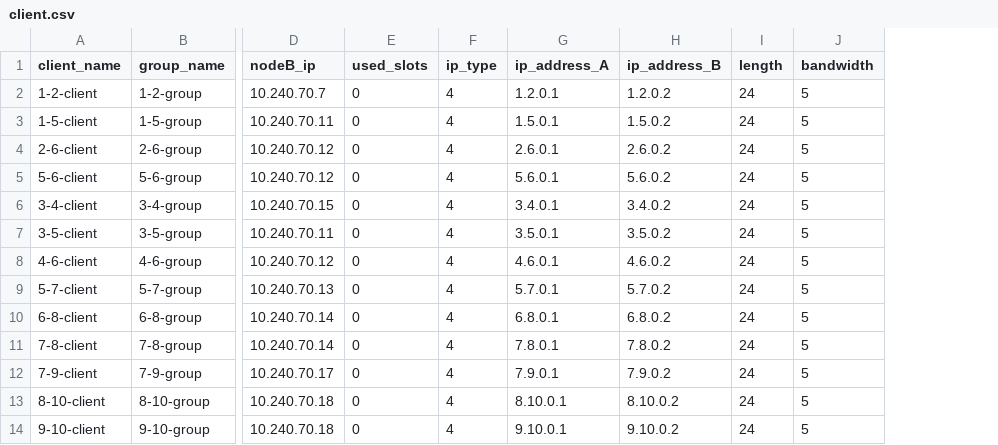
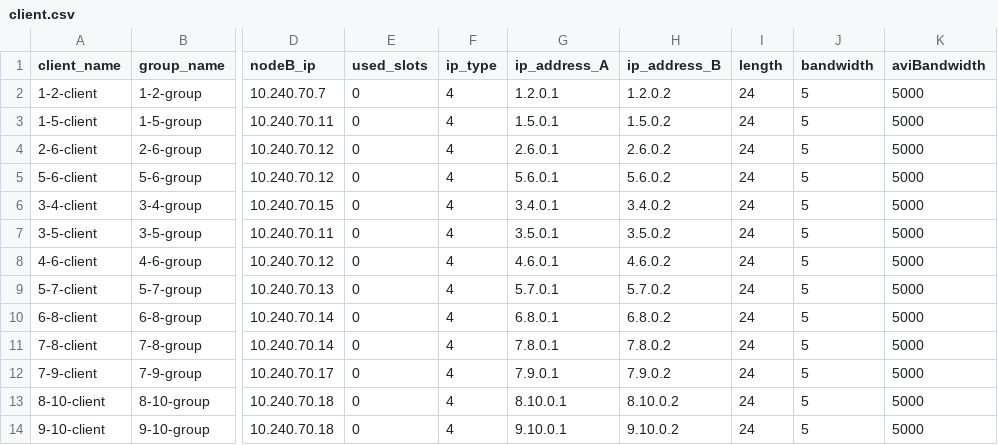
Before and after one commit to iamityki/GitTest, a CSV file: spn/testcases/csv/client.csv, drawn as a sheet; only a part is shown, gaps mark what is left out; the diff names each change by its address in the sheet, - before the commit and + after, or states it on an @@ line.

```diff
--- a/spn/testcases/csv/client.csv
+++ b/spn/testcases/csv/client.csv
+column K (aviBandwidth), rows 2-14: all 5000
```
Also changed, not shown: spn/testcases/csv/groupDict.csv, spn/testcases/csv/link.csv, 43 other files.
